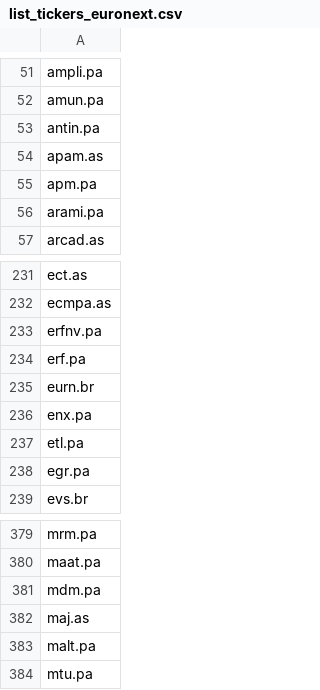
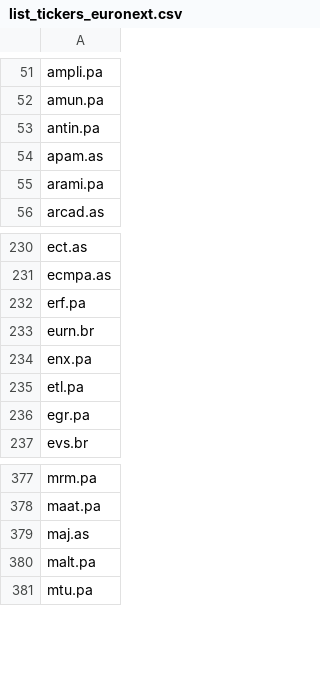
Before and after one commit to QGdtsc/dashboard_qg_yf_csv, a CSV file: list_tickers_euronext.csv, drawn as a sheet; only a part is shown, gaps mark what is left out.

Commit message:
Upload files via python

```diff
--- a/list_tickers_euronext.csv
+++ b/list_tickers_euronext.csv
@@ -54,3 +54,2 @@ antin.pa
 apam.as
-apm.pa
 arami.pa
@@ -232,3 +231,2 @@ ect.as
 ecmpa.as
-erfnv.pa
 erf.pa
@@ -380,3 +378,2 @@ mrm.pa
 maat.pa
-mdm.pa
 maj.as
```
